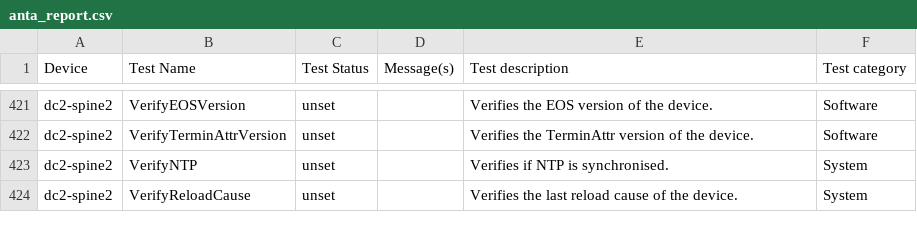
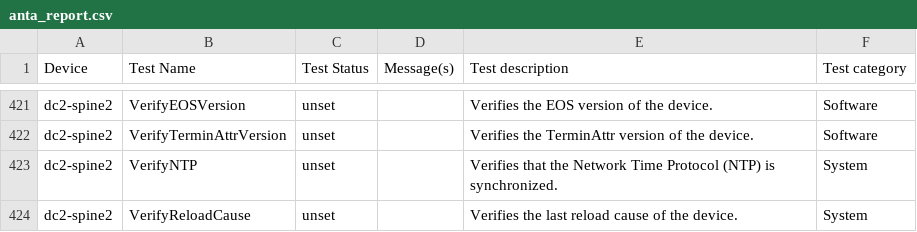
Before and after one commit to zxshah/avd, a CSV file: ansible_collections/arista/avd/molecule/anta_runner/anta/reports/default_run/anta_report.csv, drawn as a sheet; only a part is shown, gaps mark what is left out; the diff covers the shown part only.

```diff
--- a/ansible_collections/arista/avd/molecule/anta_runner/anta/reports/default_run/anta_report.csv
+++ b/ansible_collections/arista/avd/molecule/anta_runner/anta/reports/default_run/anta_report.csv
@@ -422,3 +422,3 @@ dc2-spine2,VerifyEOSVersion,unset,,Verifies the EOS version of the device.,Softw
 dc2-spine2,VerifyTerminAttrVersion,unset,,Verifies the TerminAttr version of the device.,Software
-dc2-spine2,VerifyNTP,unset,,Verifies if NTP is synchronised.,System
+dc2-spine2,VerifyNTP,unset,,Verifies that the Network Time Protocol (NTP) is synchronized.,System
 dc2-spine2,VerifyReloadCause,unset,,Verifies the last reload cause of the device.,System
```
Also changed, not shown: 20 edited cells elsewhere in this file, ansible_collections/arista/avd/molecule/anta_runner/anta/reports/allow_bgp_vrfs_run/anta_report.csv, ansible_collections/arista/avd/molecule/anta_runner/anta/reports/filtered_run/anta_report.csv, 31 other files.
